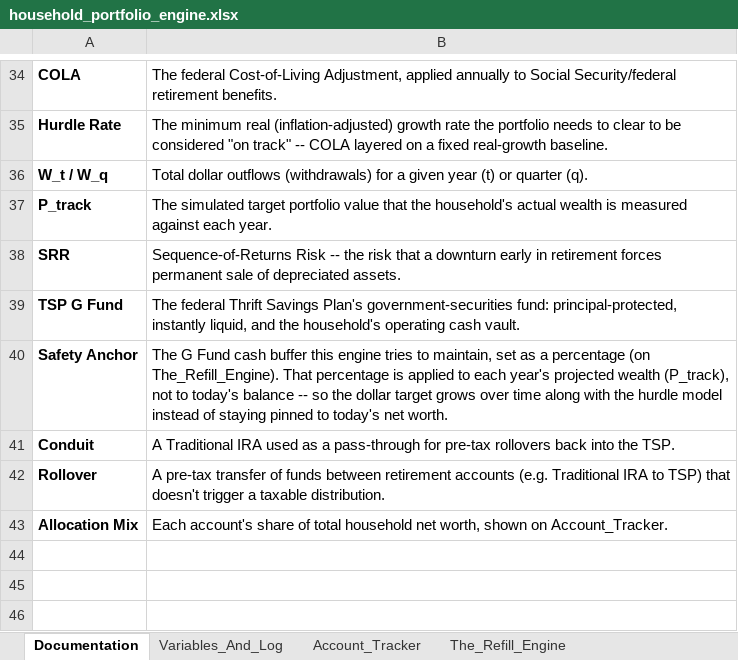
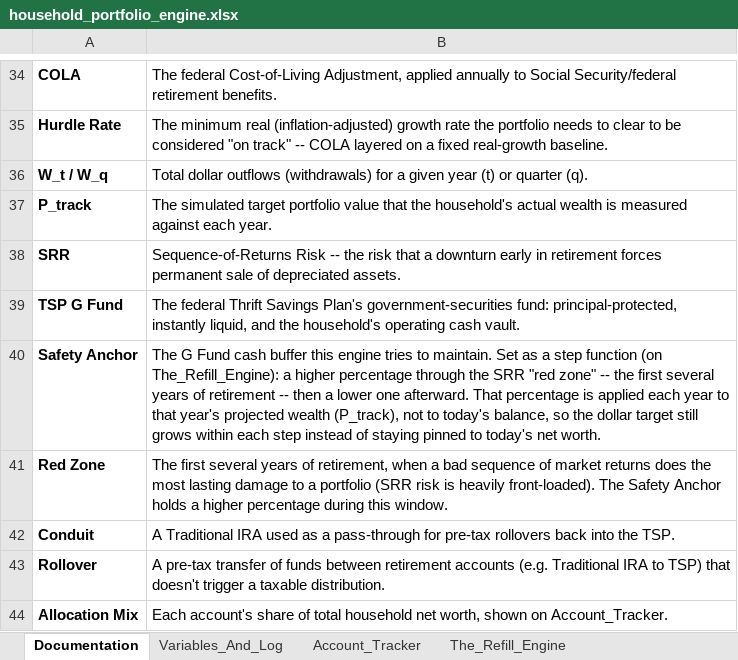
Before and after one commit to jae-63/retirement-leveraging-g-fund, an Excel workbook: household_portfolio_engine.xlsx, sheet Documentation, drawn as a sheet; only a part is shown, gaps mark what is left out; values as stored, in another font and other column widths than the file's, no borders; the diff names each change by its address in the sheet, - before the commit and + after, or states it on an @@ line.

```diff
--- a/household_portfolio_engine.xlsx (sheet Documentation)
+++ b/household_portfolio_engine.xlsx (sheet Documentation)
-B40: …tries to maintain, set as a percentage (on The_Refill_Engine). That percentage is applied to each year's projected wealth (P_track), not to today's balance -- so the dollar target grows over time along with the hurdle model instead of…
+B40: …tries to maintain. Set as a step function (on The_Refill_Engine): a higher percentage through the SRR "red zone" -- the first several years of retirement -- then a lower one afterward. That percentage is applied each year to that year's projected wealth (P_track), not to today's balance, so the dollar target still grows within each step instead of…
+row 41: Red Zone | The first several years of retirement, when a bad sequence of market returns does the most lasting damage to a portfolio (SRR risk is heavily front-loaded). The Safety Anchor holds a higher percentage during this window.
```
Also changed, not shown: sheet The_Refill_Engine, 1 other file.
